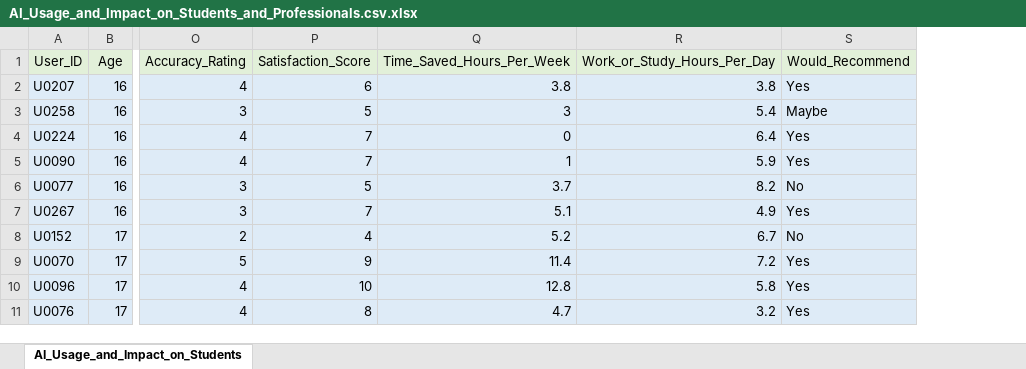
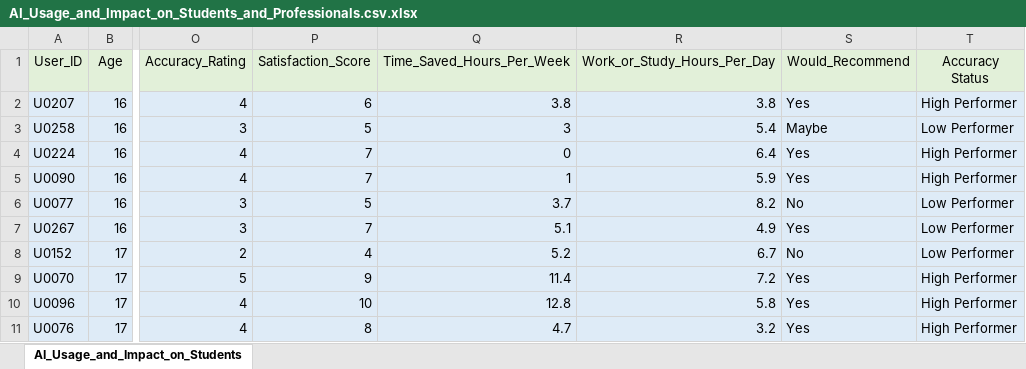
Before and after one commit to dishadahiya1/ai-usage-impact-analysis, an Excel workbook: AI_Usage_and_Impact_on_Students_and_Professionals.csv.xlsx, sheet AI_Usage_and_Impact_on_Students, drawn as a sheet; only a part is shown, gaps mark what is left out; values as stored, in another font and other column widths than the file's, no borders; the diff names each change by its address in the sheet, - before the commit and + after, or states it on an @@ line.

Commit message:
Add files via upload

```diff
--- a/AI_Usage_and_Impact_on_Students_and_Professionals.csv.xlsx (sheet AI_Usage_and_Impact_on_Students)
+++ b/AI_Usage_and_Impact_on_Students_and_Professionals.csv.xlsx (sheet AI_Usage_and_Impact_on_Students)
+column T (Accuracy Status), rows 2-11: High Performer | Low Performer | High Performer | High Performer | Low Performer | Low Performer | Low Performer | High Performer | High Performer | High Performer
```
